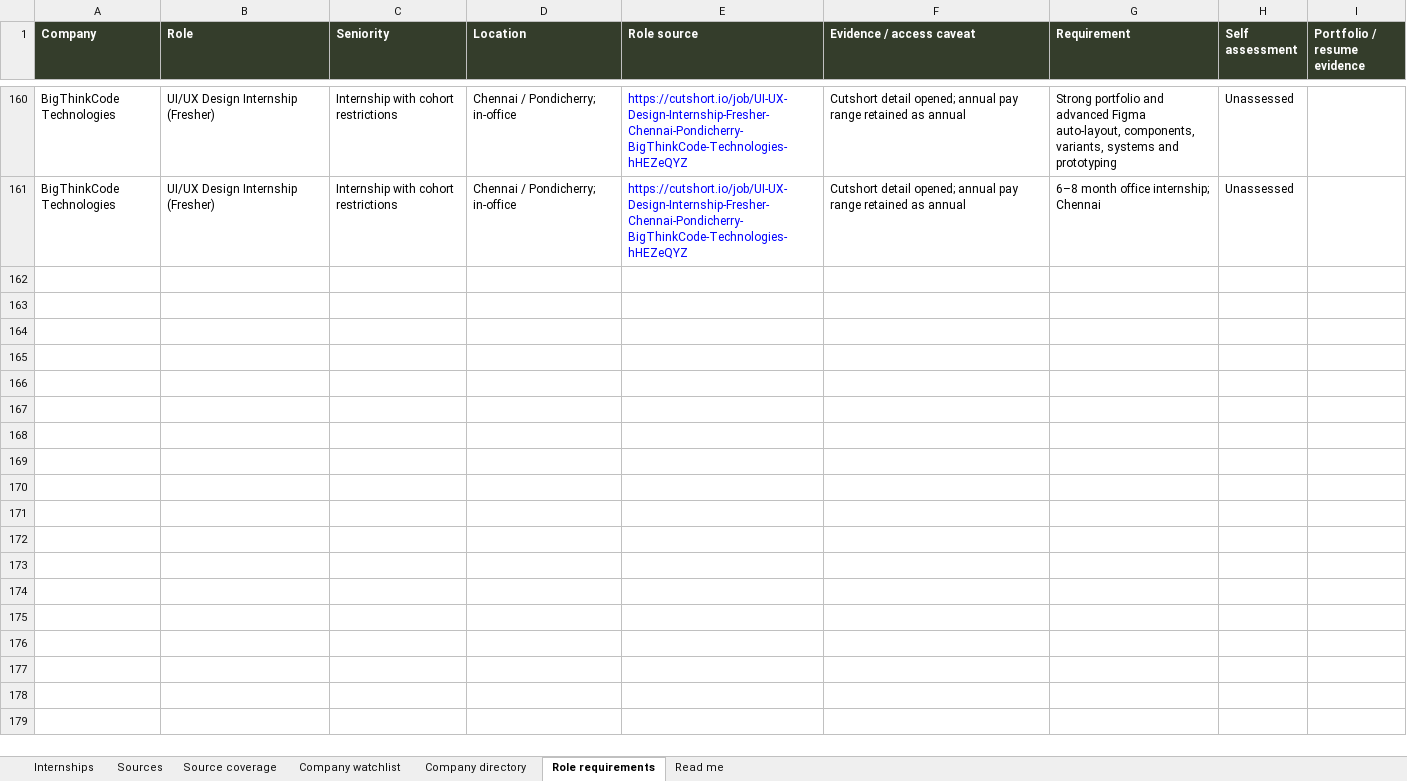
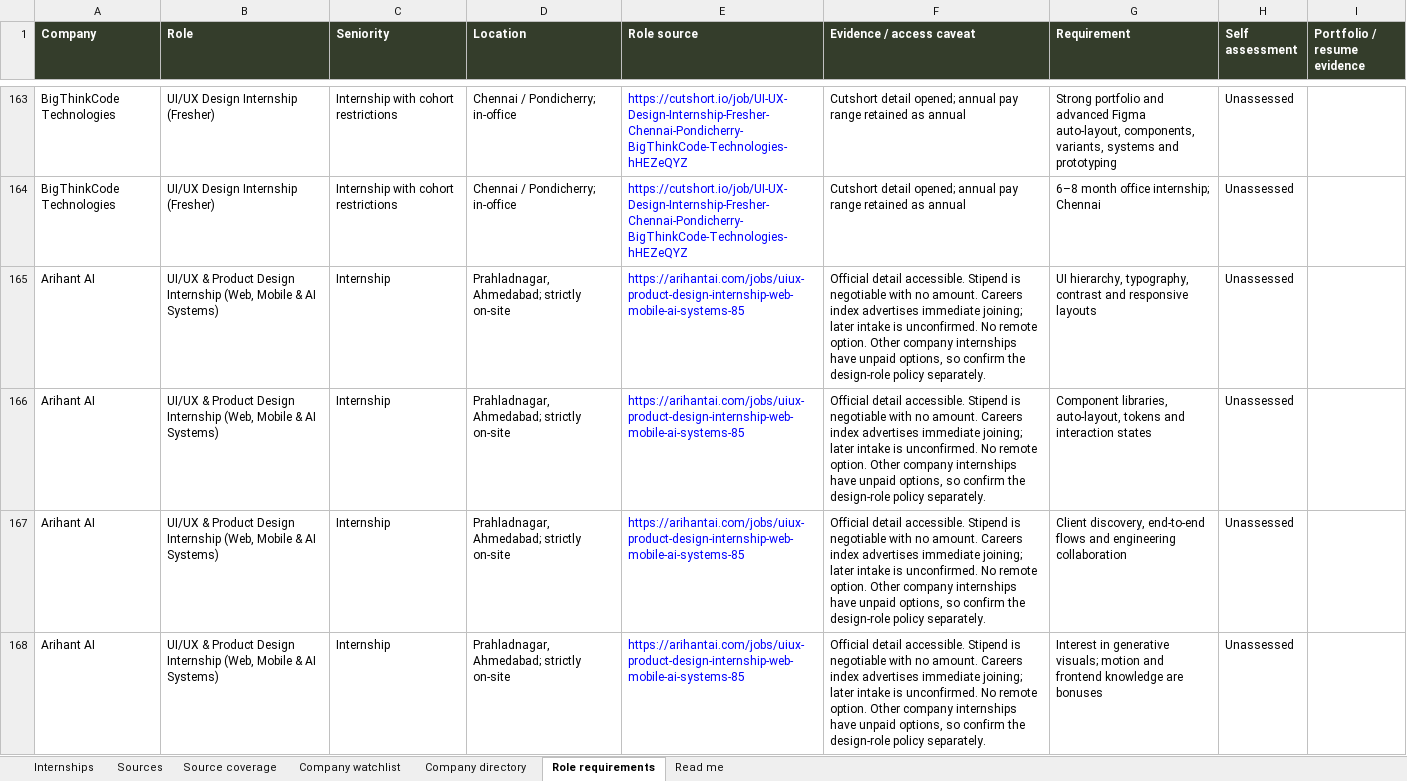
Before and after one commit to AnujR17/Chatgpt-Environment, an Excel workbook: topics/job-search-agent/app/public/data/internships.xlsx, sheet Role requirements, drawn as a sheet; only a part is shown, gaps mark what is left out; values as stored, in another font and other column widths than the file's, no borders; the diff covers the shown part only; the diff names each change by its address in the sheet, - before the commit and + after, or states it on an @@ line.

Commit message:
Refresh public design internship leads and source verification

```diff
--- a/topics/job-search-agent/app/public/data/internships.xlsx (sheet Role requirements)
+++ b/topics/job-search-agent/app/public/data/internships.xlsx (sheet Role requirements)
+row 165: Arihant AI | UI/UX & Product Design Internship (Web, Mobile & AI Systems) | Internship | Prahladnagar, Ahmedabad; strictly on-site | https://arihantai.com/jobs/uiux-product-design-internship-web-mobile-ai-systems-85 | Official detail accessible. Stipend is negotiable with no amount. Careers index advertises immediate joining; later intake is unconfirmed. No remote option. Other company internships have unpaid options, so confirm the design-role policy separately. | UI hierarchy, typography, contrast and responsive layouts | Unassessed
+row 166: Arihant AI | UI/UX & Product Design Internship (Web, Mobile & AI Systems) | Internship | Prahladnagar, Ahmedabad; strictly on-site | https://arihantai.com/jobs/uiux-product-design-internship-web-mobile-ai-systems-85 | Official detail accessible. Stipend is negotiable with no amount. Careers index advertises immediate joining; later intake is unconfirmed. No remote option. Other company internships have unpaid options, so confirm the design-role policy separately. | Component libraries, auto-layout, tokens and interaction states | Unassessed
+row 167: Arihant AI | UI/UX & Product Design Internship (Web, Mobile & AI Systems) | Internship | Prahladnagar, Ahmedabad; strictly on-site | https://arihantai.com/jobs/uiux-product-design-internship-web-mobile-ai-systems-85 | Official detail accessible. Stipend is negotiable with no amount. Careers index advertises immediate joining; later intake is unconfirmed. No remote option. Other company internships have unpaid options, so confirm the design-role policy separately. | Client discovery, end-to-end flows and engineering collaboration | Unassessed
+row 168: Arihant AI | UI/UX & Product Design Internship (Web, Mobile & AI Systems) | Internship | Prahladnagar, Ahmedabad; strictly on-site | https://arihantai.com/jobs/uiux-product-design-internship-web-mobile-ai-systems-85 | Official detail accessible. Stipend is negotiable with no amount. Careers index advertises immediate joining; later intake is unconfirmed. No remote option. Other company internships have unpaid options, so confirm the design-role policy separately. | Interest in generative visuals; motion and frontend knowledge are bonuses | Unassessed
```
Also changed, not shown: 14 added rows elsewhere in this sheet, sheet Sources, sheet Source coverage, sheet Company directory, sheet Internships, sheet Company watchlist, sheet Read me, 5 other files.
